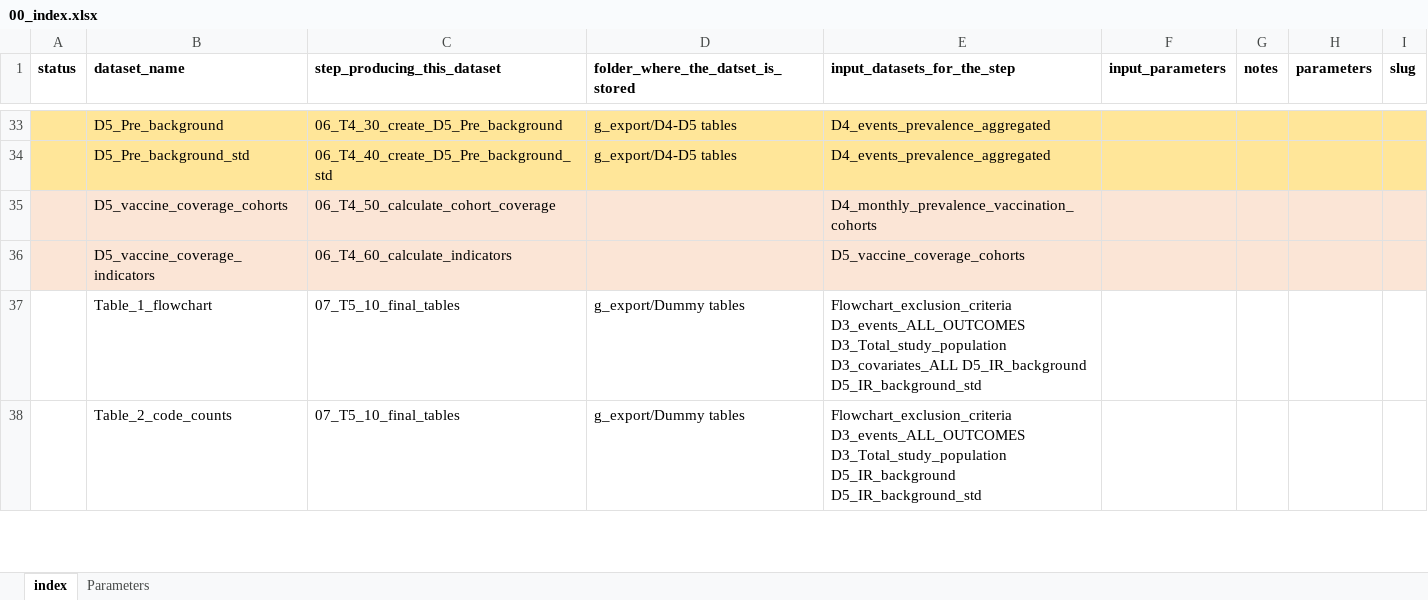
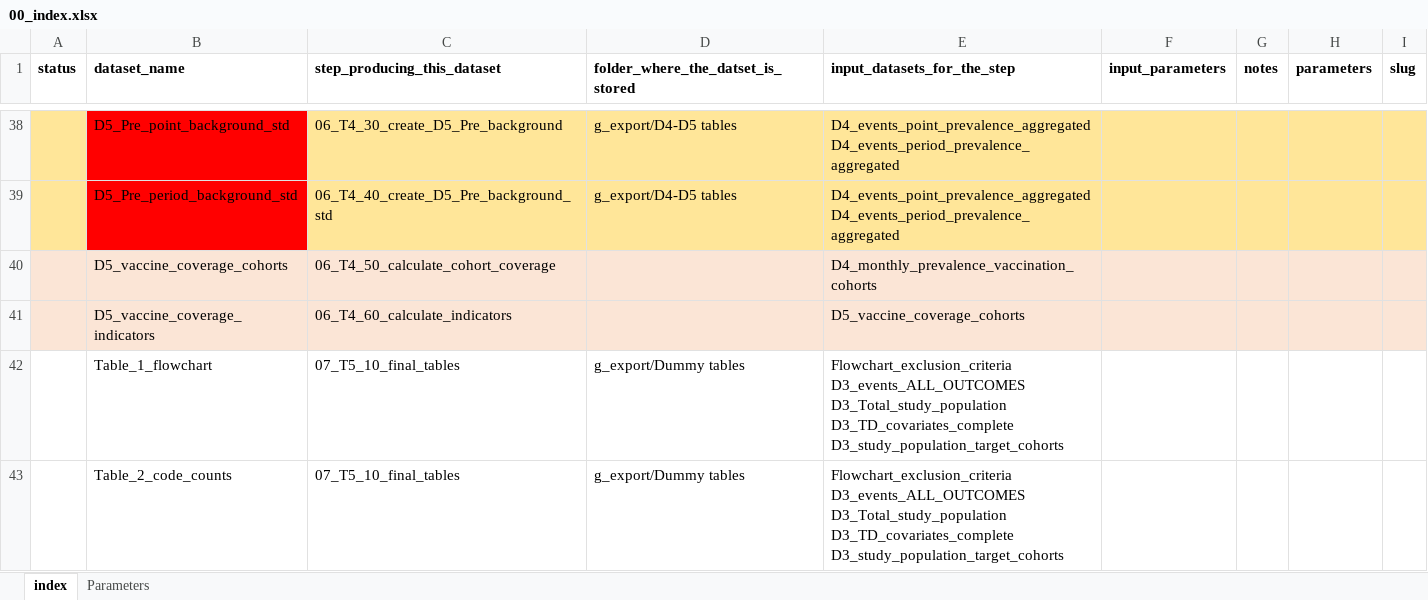
Before and after one commit to VAC4EU/ROC18, an Excel workbook: i_codebooks/00_index.xlsx, sheet index, drawn as a sheet; only a part is shown, gaps mark what is left out; values as stored, in another font and other column widths than the file's, no borders; addresses are those after the commit; the diff covers the shown part only; the diff names each change by its address in the sheet, - before the commit and + after, or states it on an @@ line.

Commit message:
updated index with correct linkage

```diff
--- a/i_codebooks/00_index.xlsx (sheet index)
+++ b/i_codebooks/00_index.xlsx (sheet index)
-B38 (dataset_name): D5_Pre_background
+B38 (dataset_name): D5_Pre_point_background_std
-B38:B39 fill: #FFE699
+B38:B39 fill: #FF0000
-E38:E39 (input_datasets_for_the_step): D4_events_prevalence_aggregated
+E38:E39 (input_datasets_for_the_step): D4_events_point_prevalence_aggregated D4_events_period_prevalence_aggregated
-B39 (dataset_name): D5_Pre_background_std
+B39 (dataset_name): D5_Pre_period_background_std
-E42 (input_datasets_for_the_step): …D3_events_ALL_OUTCOMES D3_Total_study_population D3_covariates_ALL D5_IR_background D5_IR_background_std
+E42 (input_datasets_for_the_step): …D3_events_ALL_OUTCOMES D3_Total_study_population D3_TD_covariates_complete D3_study_population_target_cohorts
-E43 (input_datasets_for_the_step): …D3_events_ALL_OUTCOMES D3_Total_study_population D5_IR_background D5_IR_background_std
+E43 (input_datasets_for_the_step): …D3_events_ALL_OUTCOMES D3_Total_study_population D3_TD_covariates_complete D3_study_population_target_cohorts
```
Also changed, not shown: 8 added rows, 3 removed rows, 24 edited cells and cell formats elsewhere in this sheet.
